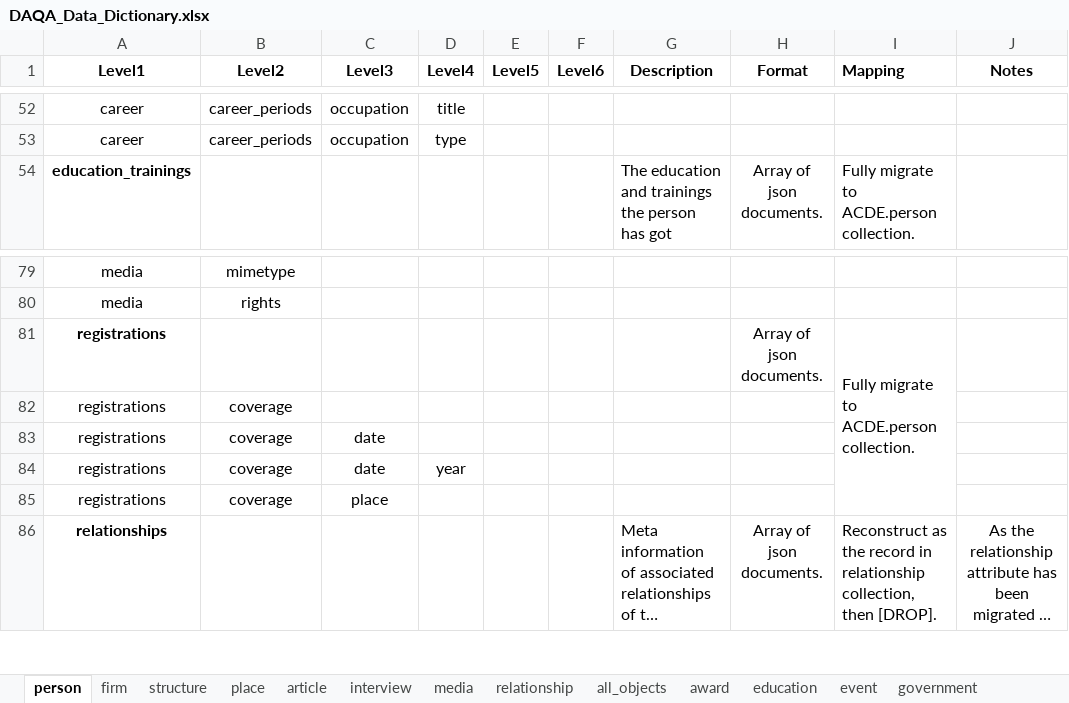
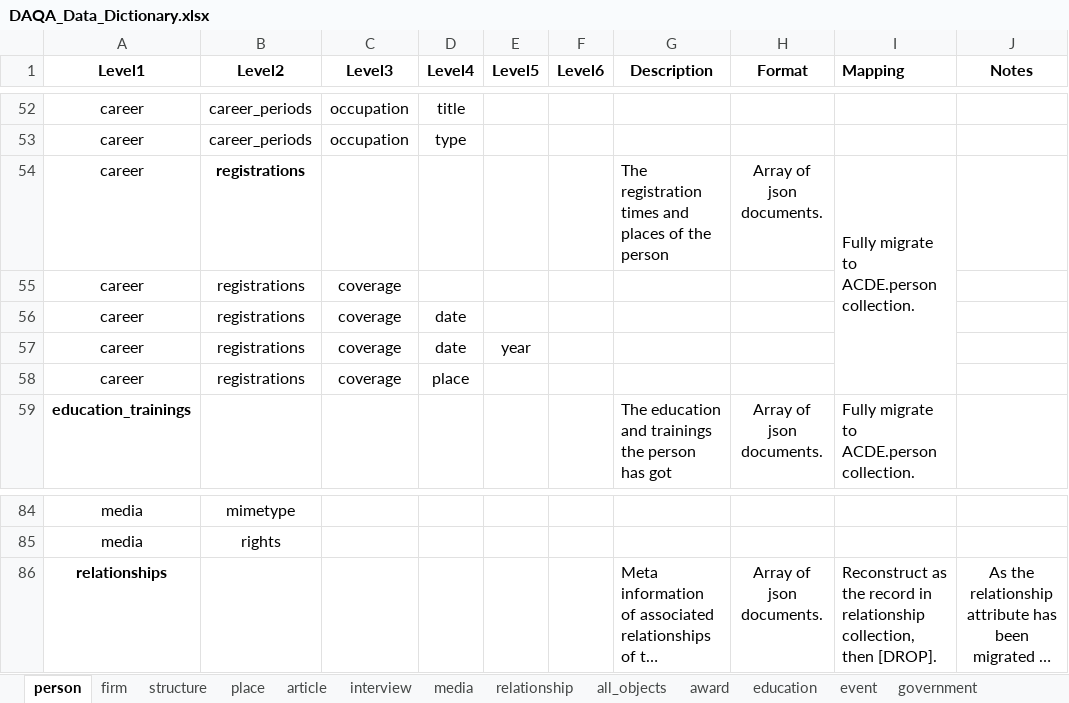
Before and after one commit to acd-engine/jupyterbook, an Excel workbook: data dictionaries/DAQA_Data_Dictionary.xlsx, sheet person, drawn as a sheet; only a part is shown, gaps mark what is left out; long unchanged cells end in …; values as stored, in another font and other column widths than the file's, no borders; removed rows and columns are numbered as before the commit, all else as after; the diff names each change by its address in the sheet, - before the commit and + after, or states it on an @@ line.

```diff
--- a/data dictionaries/DAQA_Data_Dictionary.xlsx (sheet person)
+++ b/data dictionaries/DAQA_Data_Dictionary.xlsx (sheet person)
+row 54: career | registrations |  |  |  |  | The registration times and places of the person | Array of json documents. | Fully migrate to ACDE.person collection.
+row 55: career | registrations | coverage
+row 56: career | registrations | coverage | date
+row 57: career | registrations | coverage | date | year
+row 58: career | registrations | coverage | place
-row 81: registrations |  |  |  |  |  |  | Array of json documents. | Fully migrate to ACDE.person collection.
-row 82: registrations | coverage
-row 83: registrations | coverage | date
-row 84: registrations | coverage | date | year
-row 85: registrations | coverage | place
```
Also changed, not shown: data dictionaries/ACDE_Data_Dictionary.xlsx.
